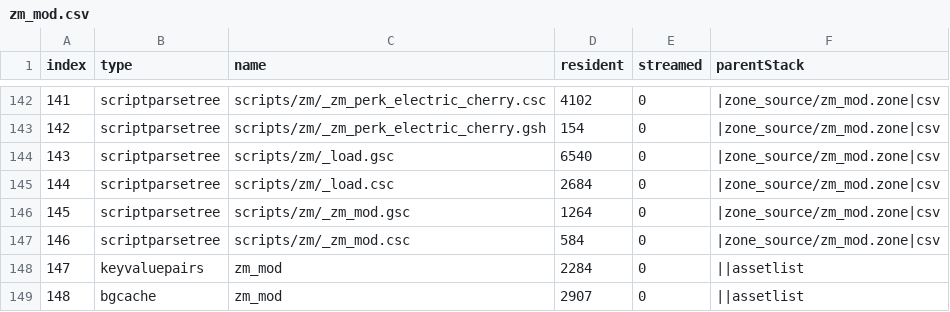
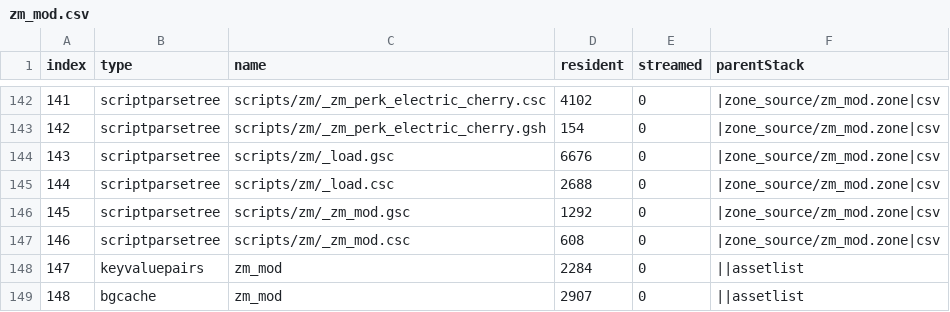
Before and after one commit to Dreadbread76/perk_limit_progression, a CSV file: zone_source/all/assetinfo/zm_mod.csv, drawn as a sheet; only a part is shown, gaps mark what is left out.

```diff
--- a/zone_source/all/assetinfo/zm_mod.csv
+++ b/zone_source/all/assetinfo/zm_mod.csv
@@ -143,6 +143,6 @@ index,type,name,resident,streamed,parentStack
 142,scriptparsetree,scripts/zm/_zm_perk_electric_cherry.gsh,154,0,|zone_source/zm_mod.zone|csv
-143,scriptparsetree,scripts/zm/_load.gsc,6540,0,|zone_source/zm_mod.zone|csv
-144,scriptparsetree,scripts/zm/_load.csc,2684,0,|zone_source/zm_mod.zone|csv
-145,scriptparsetree,scripts/zm/_zm_mod.gsc,1264,0,|zone_source/zm_mod.zone|csv
-146,scriptparsetree,scripts/zm/_zm_mod.csc,584,0,|zone_source/zm_mod.zone|csv
+143,scriptparsetree,scripts/zm/_load.gsc,6676,0,|zone_source/zm_mod.zone|csv
+144,scriptparsetree,scripts/zm/_load.csc,2688,0,|zone_source/zm_mod.zone|csv
+145,scriptparsetree,scripts/zm/_zm_mod.gsc,1292,0,|zone_source/zm_mod.zone|csv
+146,scriptparsetree,scripts/zm/_zm_mod.csc,608,0,|zone_source/zm_mod.zone|csv
 147,keyvaluepairs,zm_mod,2284,0,||assetlist
```
Also changed, not shown: 19 other files.
